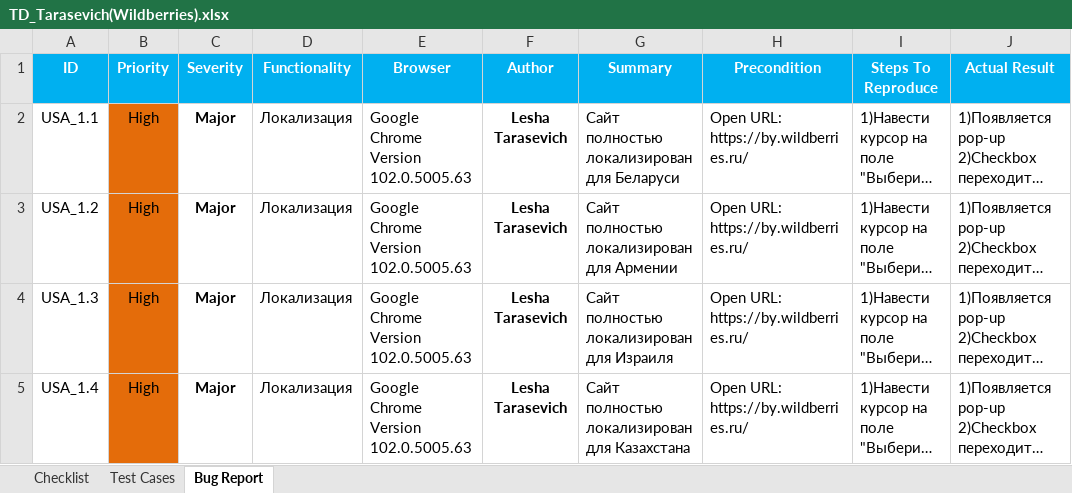
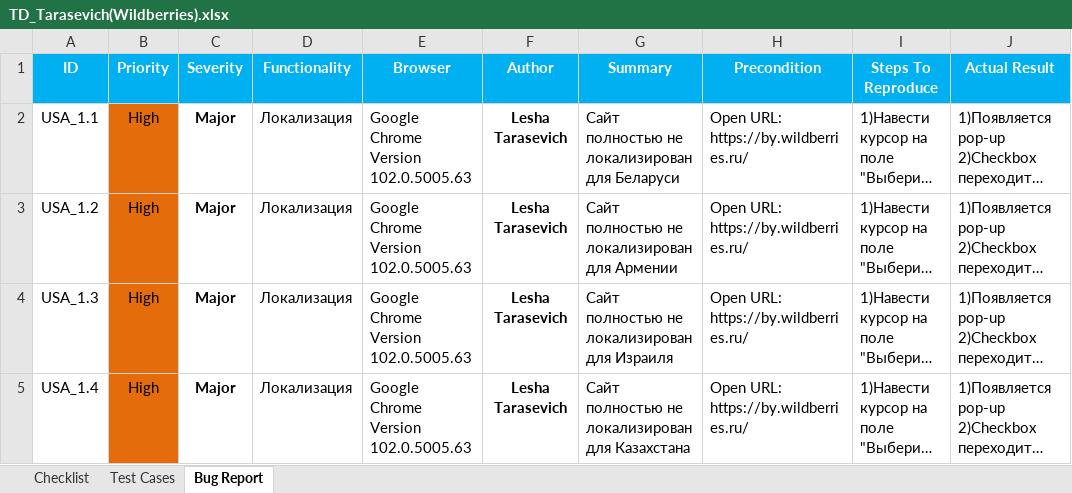
Before and after one commit to LesHaTaR/TMSWork, an Excel workbook: TD_Tarasevich(Wildberries).xlsx, sheet Bug Report, drawn as a sheet; only a part is shown; long unchanged cells end in …; values as stored, in another font and other column widths than the file's, no borders; the diff covers the shown part only; the diff names each change by its address in the sheet, - before the commit and + after, or states it on an @@ line.

Commit message:
Update TD_Tarasevich(Wildberries).xlsx

```diff
--- a/TD_Tarasevich(Wildberries).xlsx (sheet Bug Report)
+++ b/TD_Tarasevich(Wildberries).xlsx (sheet Bug Report)
-G2 (Summary): Сайт полностью локализирован для Беларуси
+G2 (Summary): Сайт полностью не локализирован для Беларуси
-G3 (Summary): Сайт полностью локализирован для Армении
+G3 (Summary): Сайт полностью не локализирован для Армении
-G4 (Summary): Сайт полностью локализирован для Израиля
+G4 (Summary): Сайт полностью не локализирован для Израиля
-G5 (Summary): Сайт полностью локализирован для Казахстана
+G5 (Summary): Сайт полностью не локализирован для Казахстана
```
Also changed, not shown: 3 edited cells elsewhere in this sheet.
